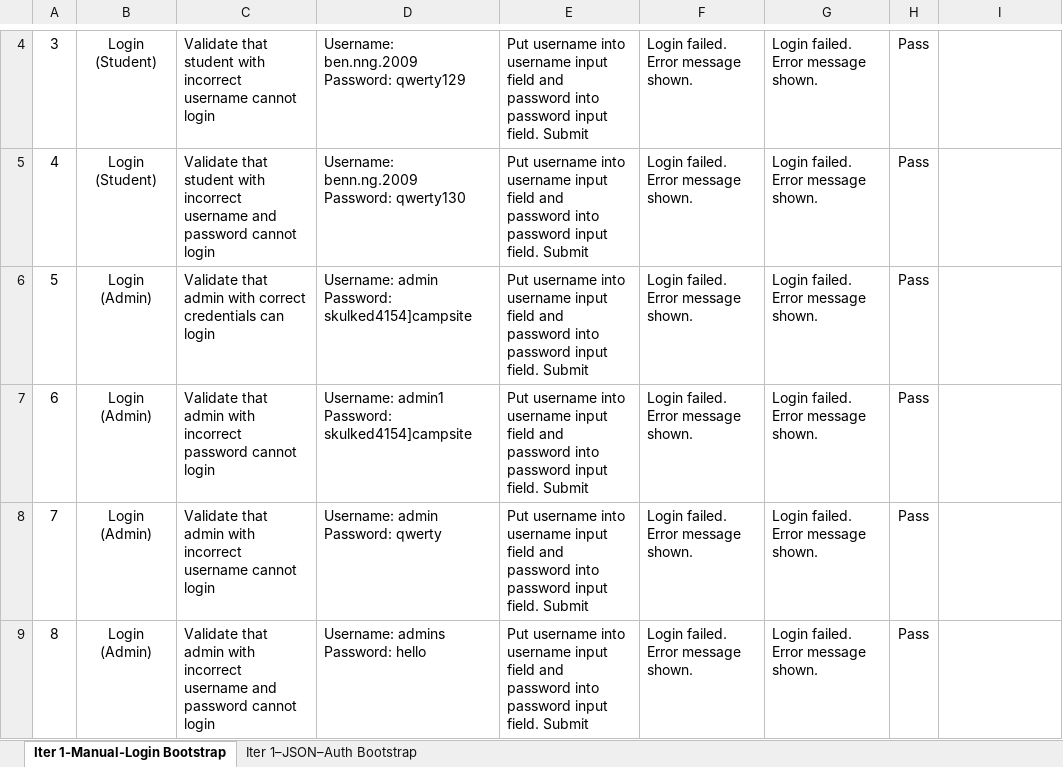
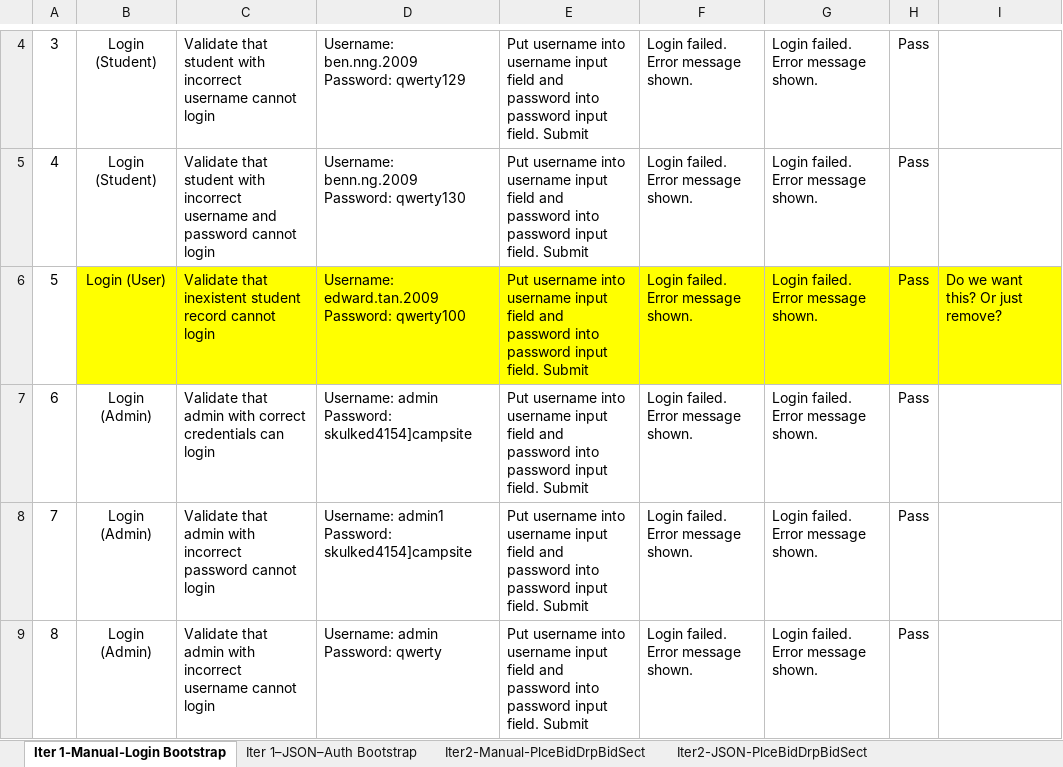
Before and after one commit to weichen-0/Bidding-Online-System, an Excel workbook: testing/testcases.xlsx, sheet Iter 1-Manual-Login Bootstrap, drawn as a sheet; only a part is shown, gaps mark what is left out; the shorter side is filled out with more unchanged rows; values as stored, in another font and other column widths than the file's, no borders; addresses are those after the commit; the diff names each change by its address in the sheet, - before the commit and + after, or states it on an @@ line.

```diff
--- a/testing/testcases.xlsx (sheet Iter 1-Manual-Login Bootstrap)
+++ b/testing/testcases.xlsx (sheet Iter 1-Manual-Login Bootstrap)
+sheet tab: Iter2-Manual-PlceBidDrpBidSect
+sheet tab: Iter2-JSON-PlceBidDrpBidSect
+row 6: 5 | Login (User) | Validate that inexistent student record cannot login | Username: edward.tan.2009 Password: qwerty100 | Put username into username input field and password into password input field. Submit | Login failed. Error message shown. | Login failed. Error message shown. | Pass | Do we want this? Or just remove?
@@ column A renumbered from row 7 down @@
```
Also changed, not shown: other sheet tabs.
